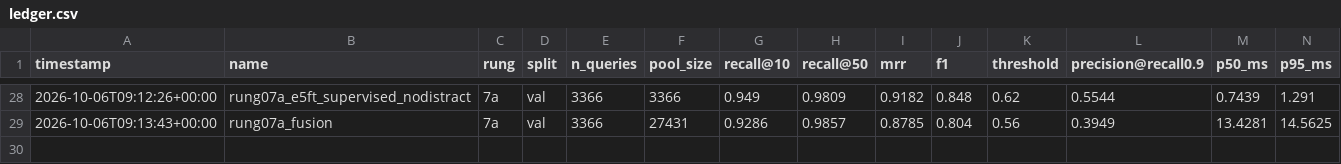
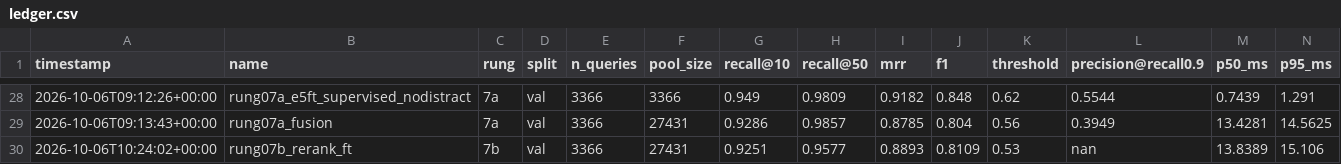
Before and after one commit to stkef/matchlens, a CSV file: results/ledger.csv, drawn as a sheet; only a part is shown, gaps mark what is left out; rows hold the shown columns only; the diff names each change by its address in the sheet, - before the commit and + after, or states it on an @@ line.

```diff
--- a/results/ledger.csv
+++ b/results/ledger.csv
+row 30: 2026-10-06T10:24:02+00:00 | rung07b_rerank_ft | 7b | val | 3366 | 27431 | 0.9251 | 0.9577 | 0.8893 | 0.8109 | 0.53 | nan | 13.8389 | 15.106
```
Also changed, not shown: 9 other files.
